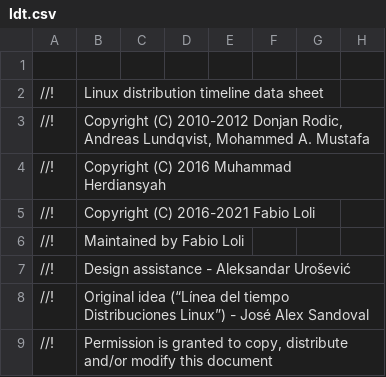
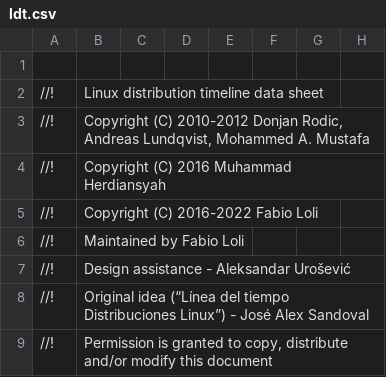
Before and after one commit to FabioLolix/LinuxTimeline, a CSV file: ldt.csv, drawn as a sheet; only a part is shown; the diff names each change by its address in the sheet, - before the commit and + after, or states it on an @@ line.

Commit message:
Update copyright year

```diff
--- a/ldt.csv
+++ b/ldt.csv
-B5: Copyright (C) 2016-2021 Fabio Loli
+B5: Copyright (C) 2016-2022 Fabio Loli
```
Also changed, not shown: 1 other file.
